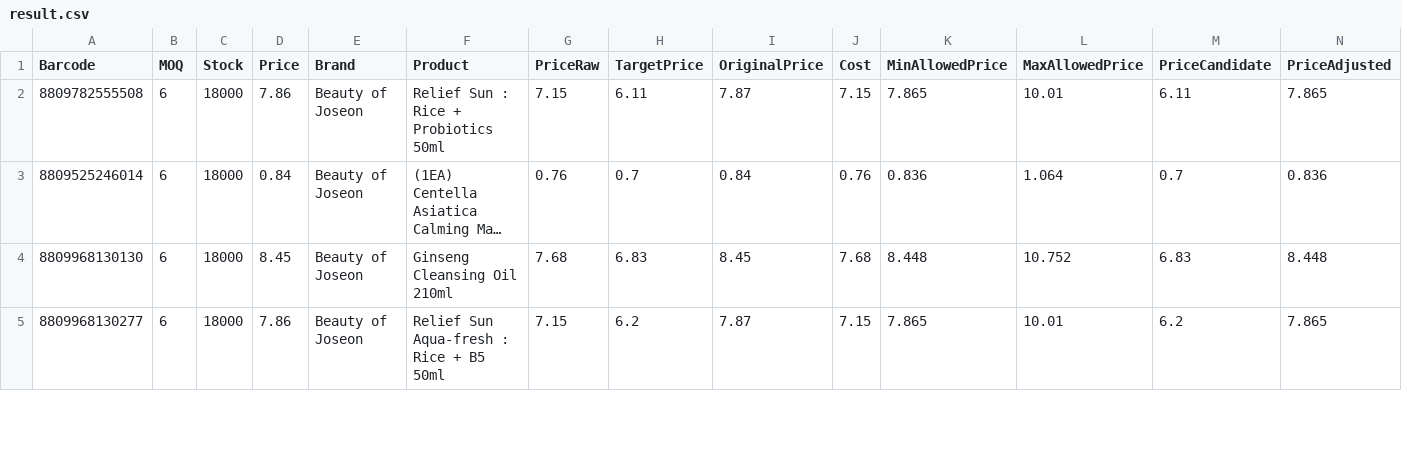
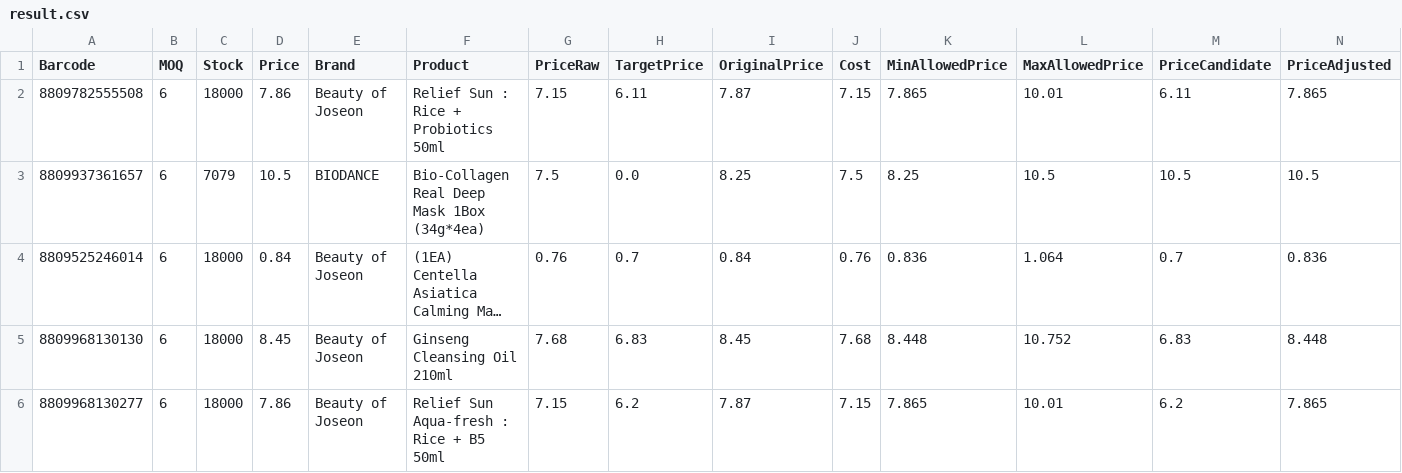
Before and after one commit to AmazingEli01/stocklist_sk, a CSV file: result.csv, drawn as a sheet; only a part is shown; long unchanged cells end in …; rows hold the shown columns only; the diff covers the shown part only; the diff names each change by its address in the sheet, - before the commit and + after, or states it on an @@ line.

Commit message:
Update result.csv 2026-02-25 16:41:08

```diff
--- a/result.csv
+++ b/result.csv
+row 3: 8809937361657 | 6 | 7079 | 10.5 | BIODANCE | Bio-Collagen Real Deep Mask 1Box (34g*4ea) | 7.5 | 0.0 | 8.25 | 7.5 | 8.25 | 10.5 | 10.5 | 10.5
```
Also changed, not shown: 1 added row, 3 removed rows and 31 edited cells elsewhere in this file.
